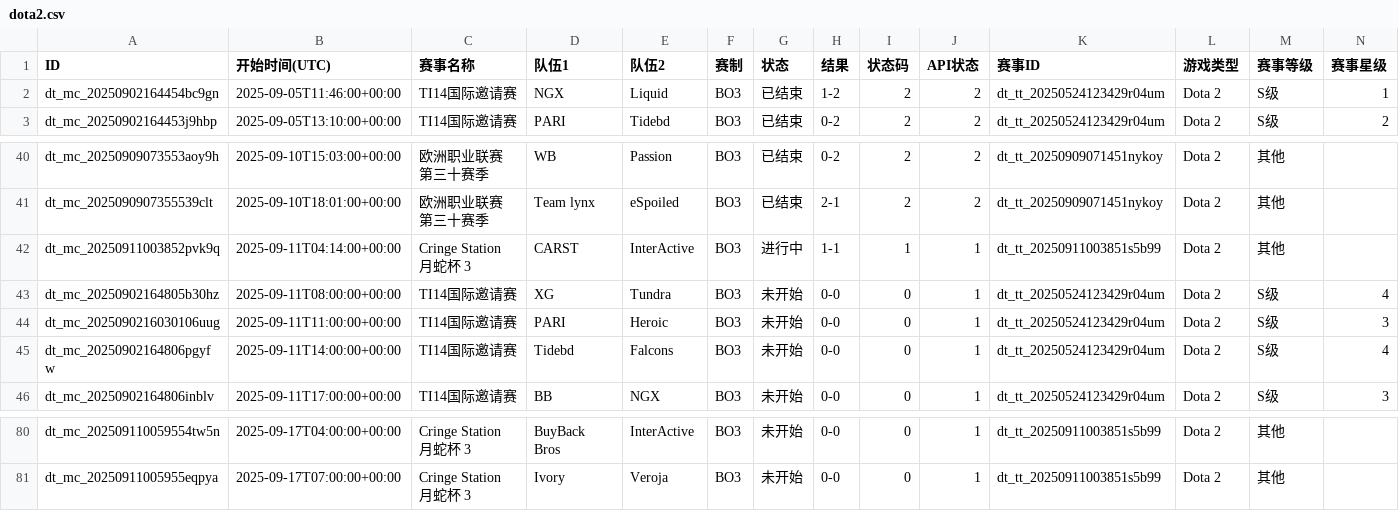
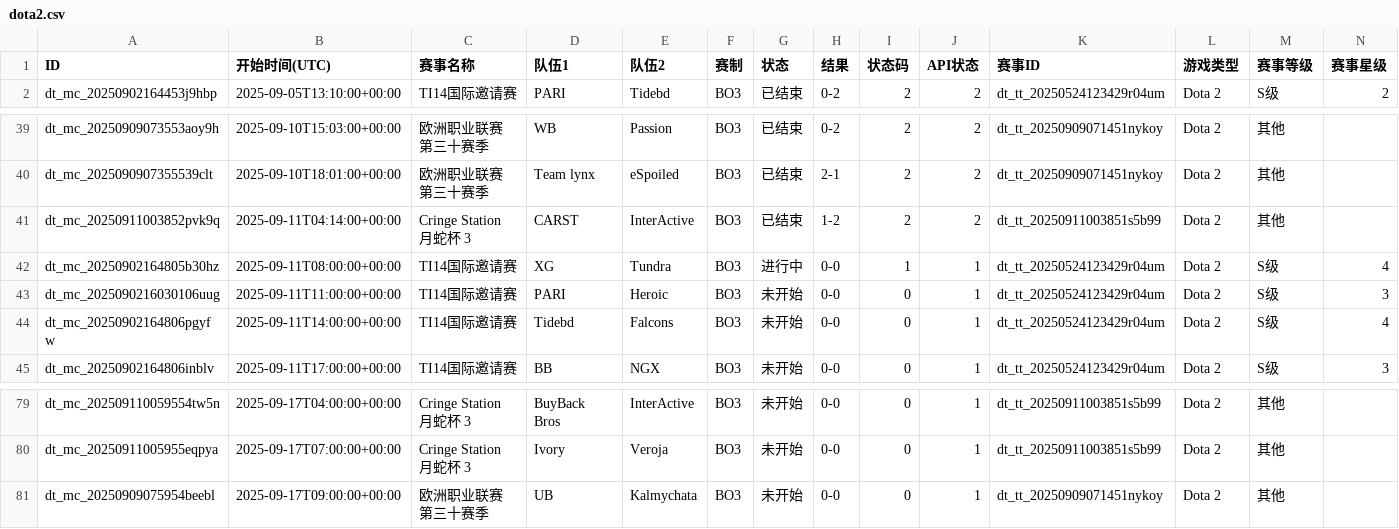
Before and after one commit to Miku196/a-ics, a CSV file: release/dota2/dota2.csv, drawn as a sheet; only a part is shown, gaps mark what is left out; removed rows and columns are numbered as before the commit, all else as after; rows hold the shown columns only; the diff names each change by its address in the sheet, - before the commit and + after, or states it on an @@ line.

```diff
--- a/release/dota2/dota2.csv
+++ b/release/dota2/dota2.csv
-row 2: dt_mc_20250902164454bc9gn | 2025-09-05T11:46:00+00:00 | TI14国际邀请赛 | NGX | Liquid | BO3 | 已结束 | 1-2 | 2 | 2 | dt_tt_20250524123429r04um | Dota 2 | S级 | 1
-G41 (状态): 进行中
+G41 (状态): 已结束
-H41 (结果): 1-1
+H41 (结果): 1-2
-I41 (状态码): 1
+I41 (状态码): 2
-J41 (API状态): 1
+J41 (API状态): 2
-G42 (状态): 未开始
+G42 (状态): 进行中
-I42 (状态码): 0
+I42 (状态码): 1
+row 81: dt_mc_20250909075954beebl | 2025-09-17T09:00:00+00:00 | 欧洲职业联赛 第三十赛季 | UB | Kalmychata | BO3 | 未开始 | 0-0 | 0 | 1 | dt_tt_20250909071451nykoy | Dota 2 | 其他
```
Also changed, not shown: release/csgo/csgo.csv, 4 other files.
